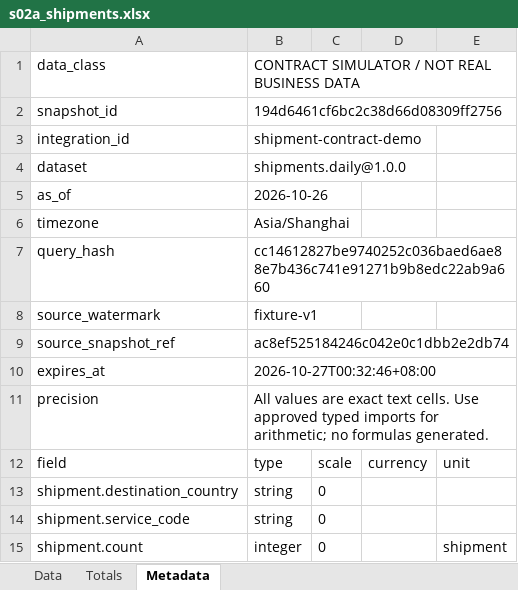
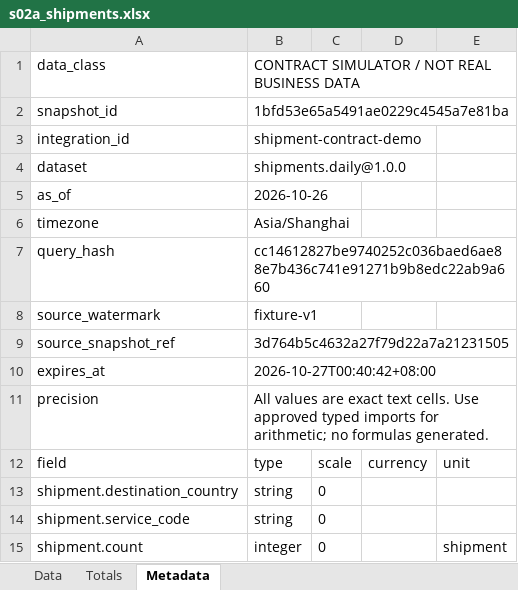
Before and after one commit to idp-xyz/idp-reporting, an Excel workbook: evidence/s03a/race/s02a_shipments.xlsx, sheet Metadata, drawn as a sheet; values as stored, in another font and other column widths than the file's, no borders; the diff names each change by its address in the sheet, - before the commit and + after, or states it on an @@ line.

```diff
--- a/evidence/s03a/race/s02a_shipments.xlsx (sheet Metadata)
+++ b/evidence/s03a/race/s02a_shipments.xlsx (sheet Metadata)
-B2: 194d6461cf6bc2c38d66d08309ff2756
+B2: 1bfd53e65a5491ae0229c4545a7e81ba
-B9: ac8ef525184246c042e0c1dbb2e2db74
+B9: 3d764b5c4632a27f79d22a7a21231505
-B10: 2026-10-27T00:32:46+08:00
+B10: 2026-10-27T00:40:42+08:00
```
Also changed, not shown: evidence/s03a/dom/console_finance.xlsx, evidence/s03a/normal/s02a_finance.xlsx, 36 other files.
